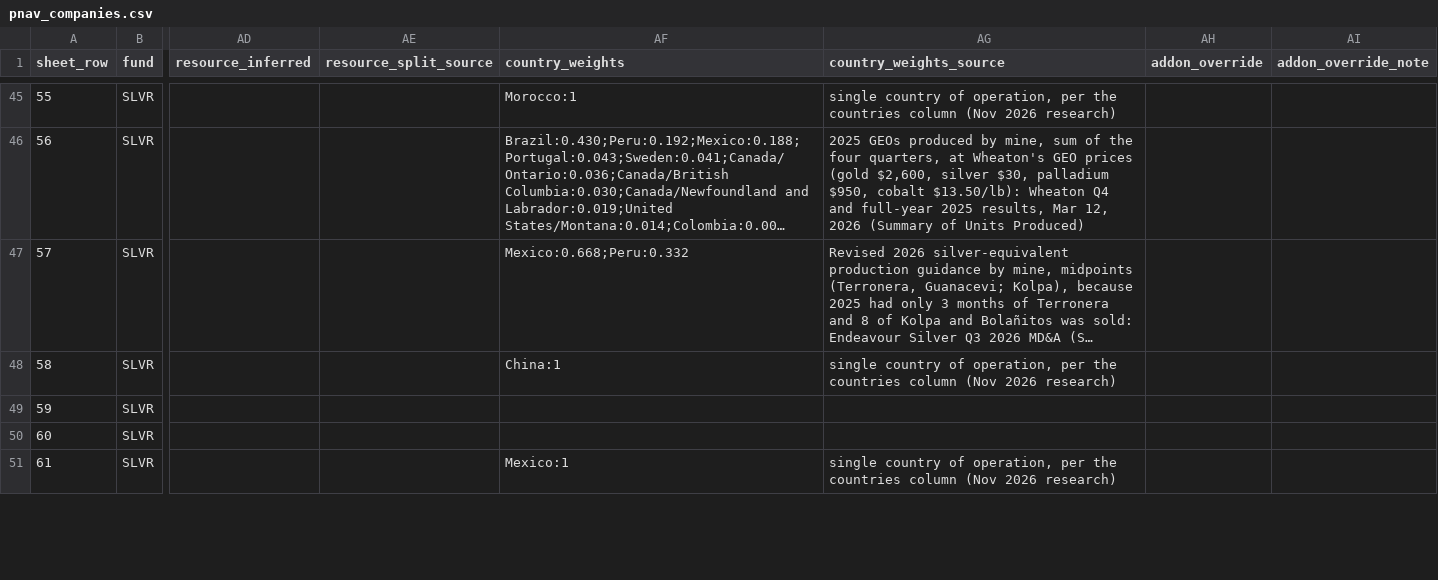
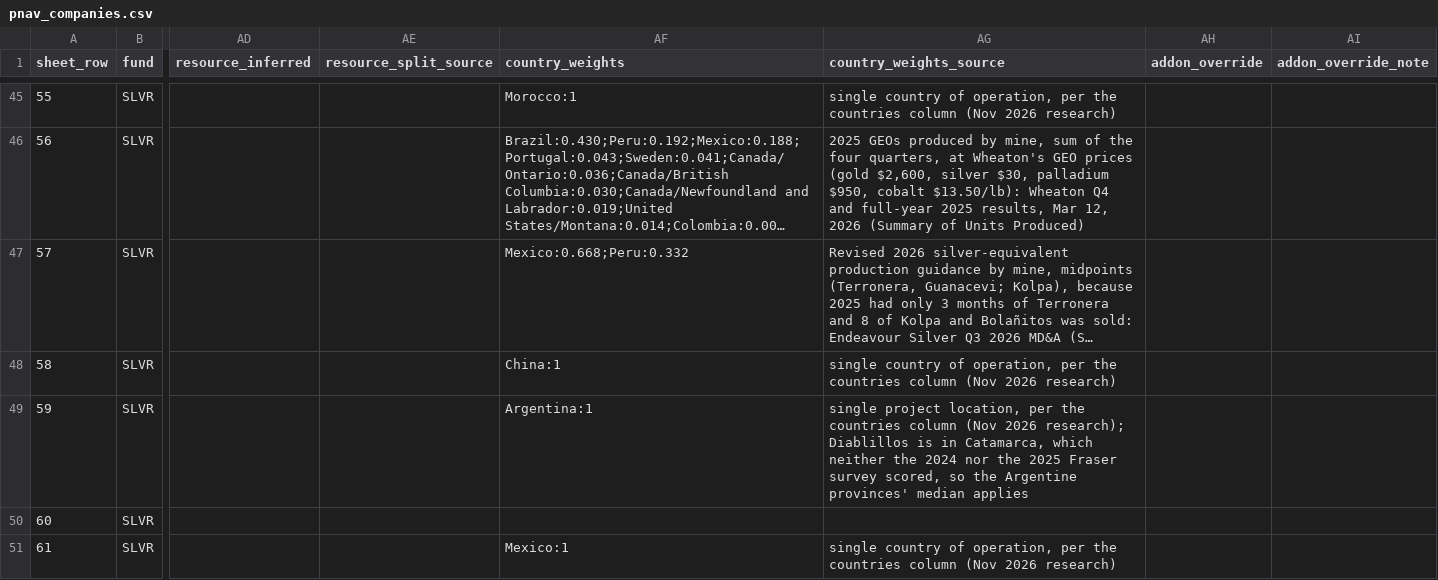
Before and after one commit to rmvw96-spec/mining-company-valuations, a CSV file: data/research/pnav_companies.csv, drawn as a sheet; only a part is shown, gaps mark what is left out; long unchanged cells end in …; the diff covers the shown part only; the diff names each change by its address in the sheet, - before the commit and + after, or states it on an @@ line.

```diff
--- a/data/research/pnav_companies.csv
+++ b/data/research/pnav_companies.csv
-AF49 (country_weights): (empty)
+AF49 (country_weights): Argentina:1
-AG49 (country_weights_source): (empty)
+AG49 (country_weights_source): single project location, per the countries column (Nov 2026 research); Diablillos is in Catamarca, which neither the 2024 nor the 2025 Fraser survey scored, so the Argentine provinces' median applies
```
Also changed, not shown: 18 edited cells elsewhere in this file, data/research/country_risk.csv, 2 other files.
